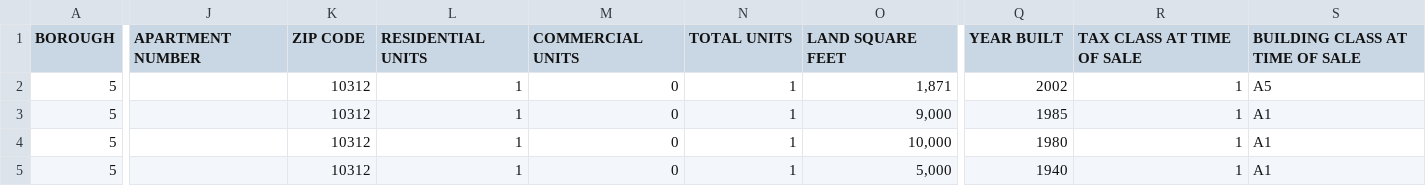
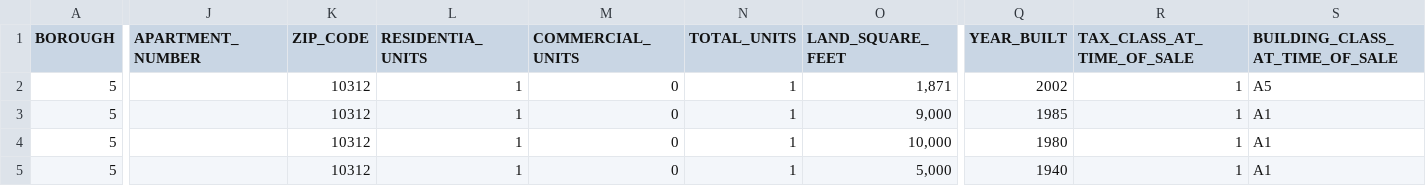
Before and after one commit to ChenzwNina/final_project_649, a CSV file: 2019_statenisland.csv, drawn as a sheet; only a part is shown, gaps mark what is left out; the diff covers the shown part only; the diff names each change by its address in the sheet, - before the commit and + after, or states it on an @@ line.

```diff
--- a/2019_statenisland.csv
+++ b/2019_statenisland.csv
-J1: APARTMENT NUMBER
+J1: APARTMENT_NUMBER
-K1: ZIP CODE
+K1: ZIP_CODE
-L1: RESIDENTIAL UNITS
+L1: RESIDENTIA_UNITS
-M1: COMMERCIAL UNITS
+M1: COMMERCIAL_UNITS
-N1: TOTAL UNITS
+N1: TOTAL_UNITS
-O1: LAND SQUARE FEET
+O1: LAND_SQUARE_FEET
-Q1: YEAR BUILT
+Q1: YEAR_BUILT
-R1: TAX CLASS AT TIME OF SALE
+R1: TAX_CLASS_AT_TIME_OF_SALE
-S1: BUILDING CLASS AT TIME OF SALE
+S1: BUILDING_CLASS_AT_TIME_OF_SALE
```
Also changed, not shown: 1 edited cell elsewhere in this file, 1 other file.
